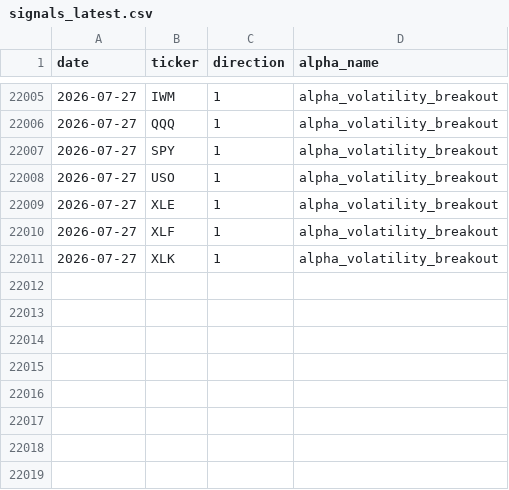
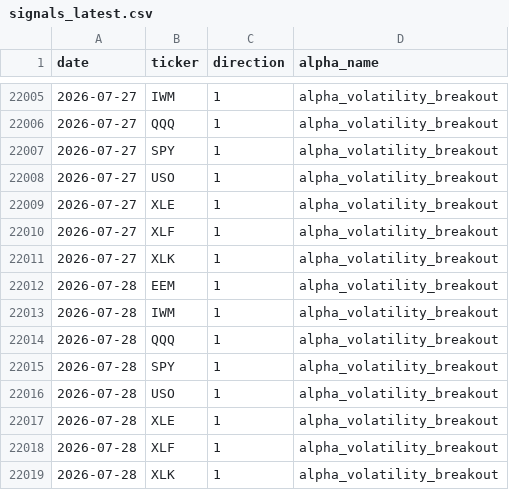
Before and after one commit to nikolas-joyce/volatility-signals, a CSV file: outputs/signals_latest.csv, drawn as a sheet; only a part is shown, gaps mark what is left out.

```diff
--- a/outputs/signals_latest.csv
+++ b/outputs/signals_latest.csv
@@ -22011 +22011,9 @@ date,ticker,direction,alpha_name
 2026-07-27,XLK,1,alpha_volatility_breakout
+2026-07-28,EEM,1,alpha_volatility_breakout
+2026-07-28,IWM,1,alpha_volatility_breakout
+2026-07-28,QQQ,1,alpha_volatility_breakout
+2026-07-28,SPY,1,alpha_volatility_breakout
+2026-07-28,USO,1,alpha_volatility_breakout
+2026-07-28,XLE,1,alpha_volatility_breakout
+2026-07-28,XLF,1,alpha_volatility_breakout
+2026-07-28,XLK,1,alpha_volatility_breakout
```
